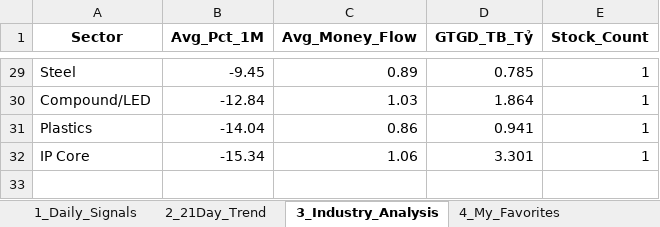
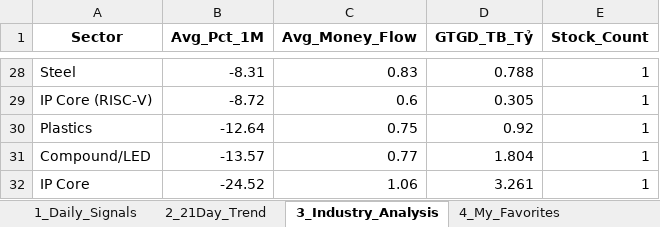
Before and after one commit to chipmoon/dashboard-tw, an Excel workbook: Taiwan_Market_Data_Latest.xlsx, sheet 3_Industry_Analysis, drawn as a sheet; only a part is shown, gaps mark what is left out; values as stored, in another font and other column widths than the file's, no borders; removed rows and columns are numbered as before the commit, all else as after; the diff covers the shown part only; the diff names each change by its address in the sheet, - before the commit and + after, or states it on an @@ line.

```diff
--- a/Taiwan_Market_Data_Latest.xlsx (sheet 3_Industry_Analysis)
+++ b/Taiwan_Market_Data_Latest.xlsx (sheet 3_Industry_Analysis)
-B28 (Avg_Pct_1M): -9.45
+B28 (Avg_Pct_1M): -8.31
-C28 (Avg_Money_Flow): 0.89
+C28 (Avg_Money_Flow): 0.83
-D28 (GTGD_TB_Tỷ): 0.785
+D28 (GTGD_TB_Tỷ): 0.788
-row 30: Compound/LED | -12.84 | 1.03 | 1.864 | 1
+row 29: IP Core (RISC-V) | -8.72 | 0.6 | 0.305 | 1
-B30 (Avg_Pct_1M): -14.04
+B30 (Avg_Pct_1M): -12.64
-C30 (Avg_Money_Flow): 0.86
+C30 (Avg_Money_Flow): 0.75
-D30 (GTGD_TB_Tỷ): 0.941
+D30 (GTGD_TB_Tỷ): 0.92
+row 31: Compound/LED | -13.57 | 0.77 | 1.804 | 1
-B32 (Avg_Pct_1M): -15.34
+B32 (Avg_Pct_1M): -24.52
-D32 (GTGD_TB_Tỷ): 3.301
+D32 (GTGD_TB_Tỷ): 3.261
```
Also changed, not shown: 11 added rows, 12 removed rows and 42 edited cells elsewhere in this sheet, sheet 1_Daily_Signals, sheet 2_21Day_Trend, sheet 4_My_Favorites.
